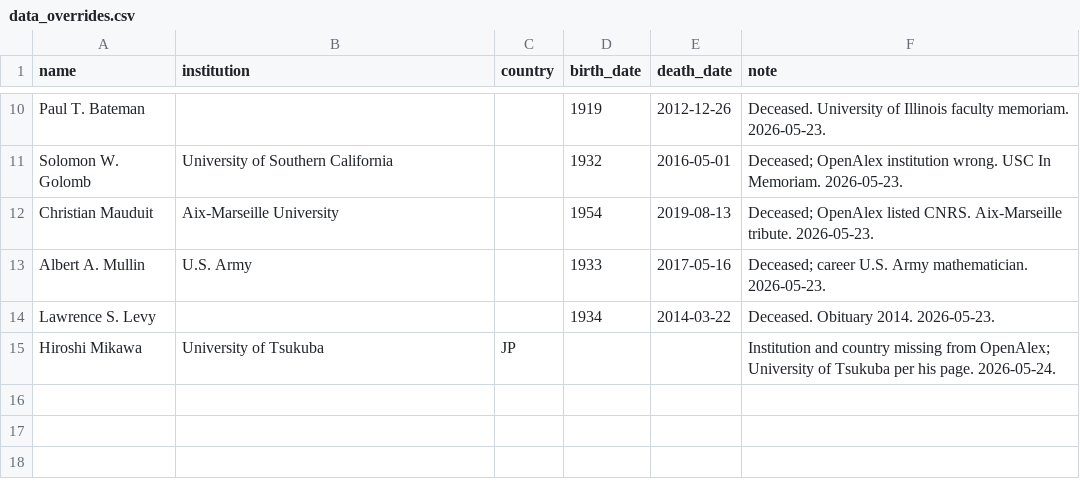
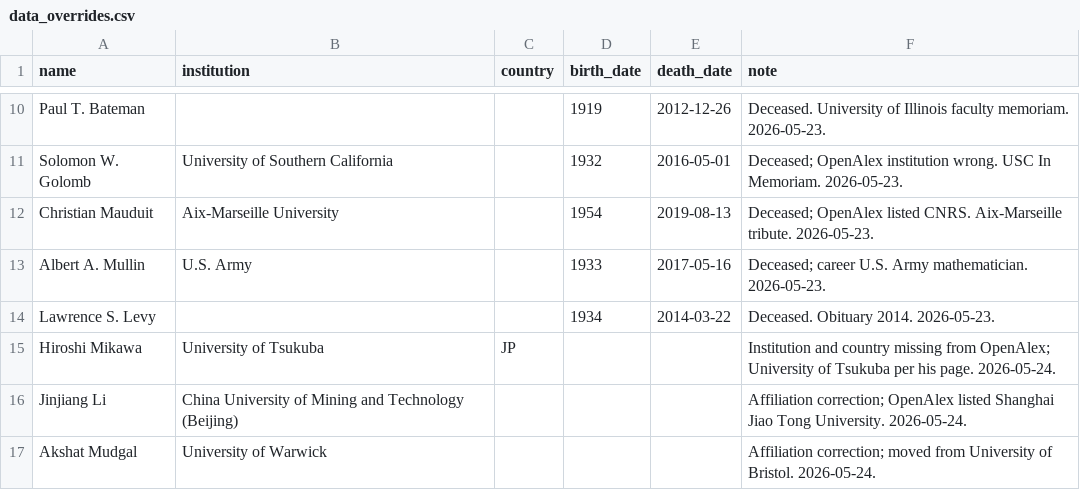
Before and after one commit to sthubbar/wwigr, a CSV file: data_overrides.csv, drawn as a sheet; only a part is shown, gaps mark what is left out; the diff names each change by its address in the sheet, - before the commit and + after, or states it on an @@ line.

Commit message:
Correct affiliations: Jinjiang Li and Akshat Mudgal

```diff
--- a/data_overrides.csv
+++ b/data_overrides.csv
+row 16: Jinjiang Li | China University of Mining and Technology (Beijing) |  |  |  | Affiliation correction; OpenAlex listed Shanghai Jiao Tong University. 2026-05-24.
+row 17: Akshat Mudgal | University of Warwick |  |  |  | Affiliation correction; moved from University of Bristol. 2026-05-24.
```
Also changed, not shown: _site/data/wwigr_top100.csv, 8 other files.
